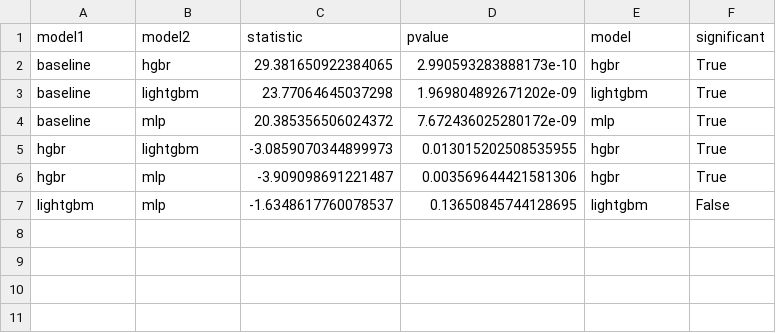
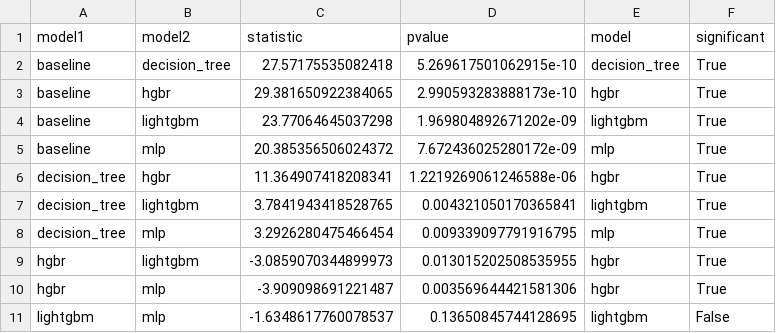
Before and after one commit to tim-lawson/more-bikes, a CSV file: more_bikes/util/test_results_1b.csv, drawn as a sheet; the diff names each change by its address in the sheet, - before the commit and + after, or states it on an @@ line.

Commit message:
add decision tree to 1b

```diff
--- a/more_bikes/util/test_results_1b.csv
+++ b/more_bikes/util/test_results_1b.csv
+row 2: baseline | decision_tree | 27.57175535082418 | 5.269617501062915e-10 | decision_tree | True
+row 6: decision_tree | hgbr | 11.364907418208341 | 1.2219269061246588e-06 | hgbr | True
+row 7: decision_tree | lightgbm | 3.7841943418528765 | 0.004321050170365841 | lightgbm | True
+row 8: decision_tree | mlp | 3.2926280475466454 | 0.009339097791916795 | mlp | True
```
Also changed, not shown: more_bikes/experiments/task_1a/decision_tree/decision_tree_cv.csv, more_bikes/experiments/task_1a/decision_tree/decision_tree_submission.csv, 9 other files.
